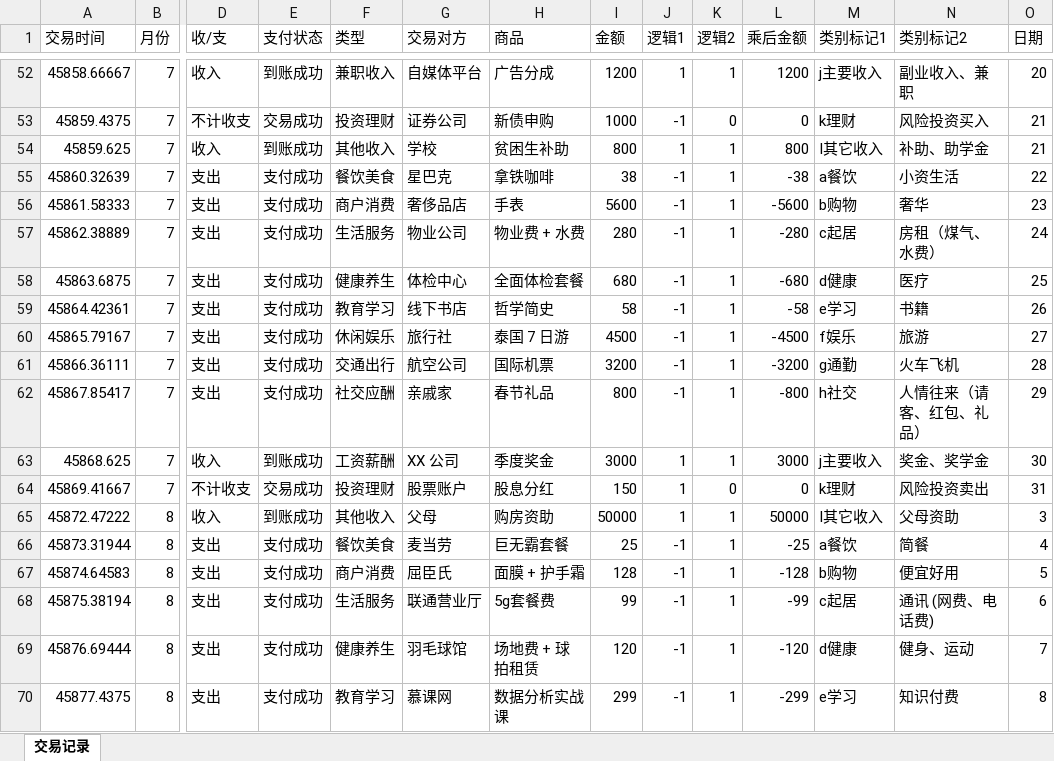
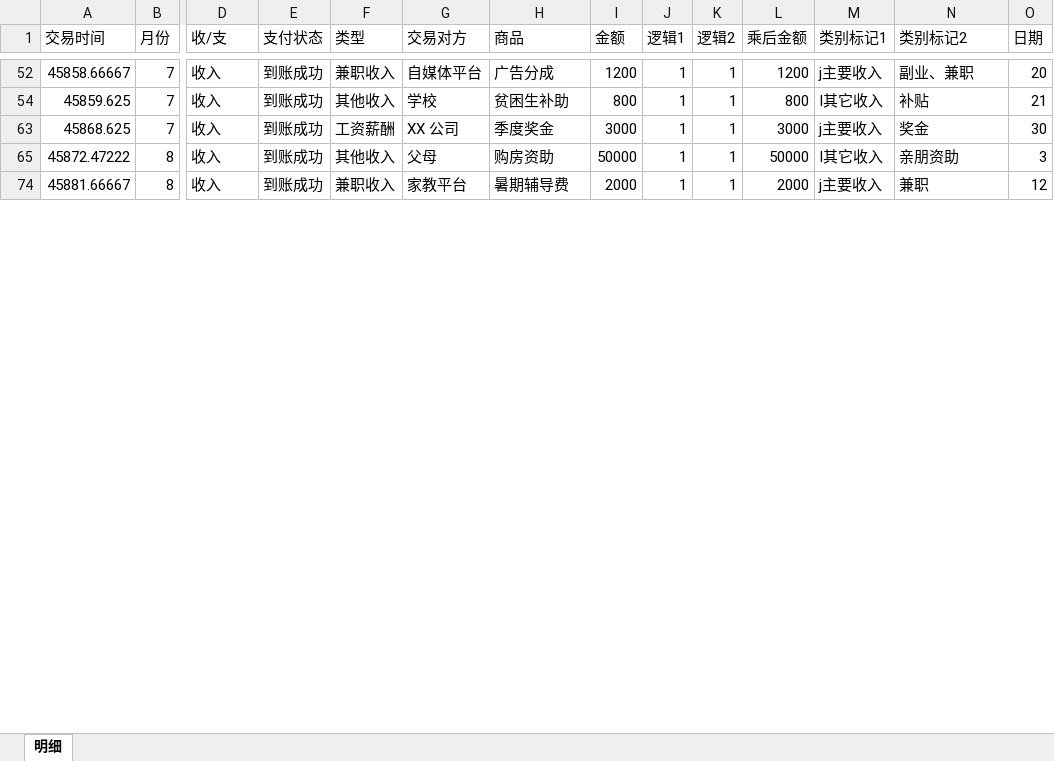
Before and after one commit to HugoLee99/DreamTally_web, an Excel workbook: materio-mui-nextjs-admin-template-free/javascript-version/src/data/data.xlsx, sheet 明细, drawn as a sheet; only a part is shown, gaps mark what is left out; the shorter side is filled out with more unchanged rows; values as stored, in another font and other column widths than the file's, no borders; rows hold the shown columns only; the diff covers the shown part only; the diff names each change by its address in the sheet, - before the commit and + after, or states it on an @@ line.

```diff
--- a/materio-mui-nextjs-admin-template-free/javascript-version/src/data/data.xlsx (sheet 明细)
+++ b/materio-mui-nextjs-admin-template-free/javascript-version/src/data/data.xlsx (sheet 明细)
-sheet tab: 交易记录
+sheet tab: 明细
-N52 (类别标记2): 副业收入、兼职
+N52 (类别标记2): 副业、兼职
@@ row 53 hidden: 45859.4375 | 7 | 不计收支 | 交易成功 | 投资理财 | 证券公司 | 新债申购 | 1000 | -1 | 0 | 0 | k理财 | 风险投资买入 | 21 @@
-N54 (类别标记2): 补助、助学金
+N54 (类别标记2): 补贴
@@ row 55 hidden: 45860.32639 | 7 | 支出 | 支付成功 | 餐饮美食 | 星巴克 | 拿铁咖啡 | 38 | -1 | 1 | -38 | a餐饮 | 小资生活 | 22 @@
@@ row 56 hidden: 45861.58333 | 7 | 支出 | 支付成功 | 商户消费 | 奢侈品店 | 手表 | 5600 | -1 | 1 | -5600 | b购物 | 奢华 | 23 @@
@@ row 57 hidden: 45862.38889 | 7 | 支出 | 支付成功 | 生活服务 | 物业公司 | 物业费 + 水费 | 280 | -1 | 1 | -280 | c起居 | 房租（煤气、水费） | 24 @@
@@ row 58 hidden: 45863.6875 | 7 | 支出 | 支付成功 | 健康养生 | 体检中心 | 全面体检套餐 | 680 | -1 | 1 | -680 | d健康 | 医疗 | 25 @@
@@ row 59 hidden: 45864.42361 | 7 | 支出 | 支付成功 | 教育学习 | 线下书店 | 哲学简史 | 58 | -1 | 1 | -58 | e学习 | 书籍 | 26 @@
@@ row 60 hidden: 45865.79167 | 7 | 支出 | 支付成功 | 休闲娱乐 | 旅行社 | 泰国 7 日游 | 4500 | -1 | 1 | -4500 | f娱乐 | 旅游 | 27 @@
@@ row 61 hidden: 45866.36111 | 7 | 支出 | 支付成功 | 交通出行 | 航空公司 | 国际机票 | 3200 | -1 | 1 | -3200 | g通勤 | 火车飞机 | 28 @@
@@ row 62 hidden: 45867.85417 | 7 | 支出 | 支付成功 | 社交应酬 | 亲戚家 | 春节礼品 | 800 | -1 | 1 | -800 | h社交 | 人情往来（请客、红包、礼品） | 29 @@
-N63 (类别标记2): 奖金、奖学金
+N63 (类别标记2): 奖金
@@ row 64 hidden: 45869.41667 | 7 | 不计收支 | 交易成功 | 投资理财 | 股票账户 | 股息分红 | 150 | 1 | 0 | 0 | k理财 | 风险投资卖出 | 31 @@
-N65 (类别标记2): 父母资助
+N65 (类别标记2): 亲朋资助
@@ row 66 hidden: 45873.31944 | 8 | 支出 | 支付成功 | 餐饮美食 | 麦当劳 | 巨无霸套餐 | 25 | -1 | 1 | -25 | a餐饮 | 简餐 | 4 @@
@@ row 67 hidden: 45874.64583 | 8 | 支出 | 支付成功 | 商户消费 | 屈臣氏 | 面膜 + 护手霜 | 128 | -1 | 1 | -128 | b购物 | 便宜好用 | 5 @@
@@ row 68 hidden: 45875.38194 | 8 | 支出 | 支付成功 | 生活服务 | 联通营业厅 | 5g套餐费 | 99 | -1 | 1 | -99 | c起居 | 通讯 (网费、电话费) | 6 @@
@@ row 69 hidden: 45876.69444 | 8 | 支出 | 支付成功 | 健康养生 | 羽毛球馆 | 场地费 + 球拍租赁 | 120 | -1 | 1 | -120 | d健康 | 健身、运动 | 7 @@
@@ row 70 hidden: 45877.4375 | 8 | 支出 | 支付成功 | 教育学习 | 慕课网 | 数据分析实战课 | 299 | -1 | 1 | -299 | e学习 | 知识付费 | 8 @@
```
Also changed, not shown: 61 hidden or unhidden rows and 5 edited cells elsewhere in this sheet, 4 other files.
